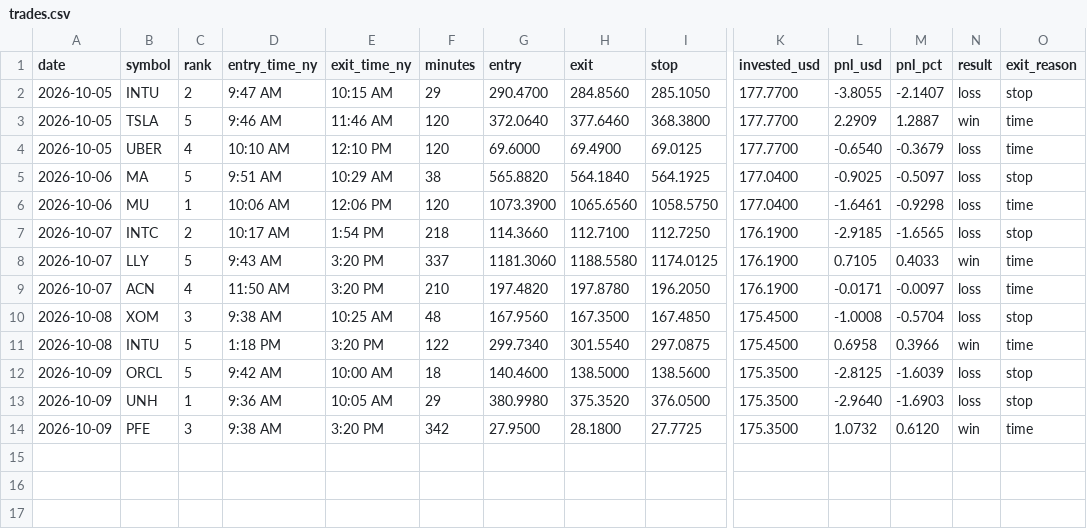
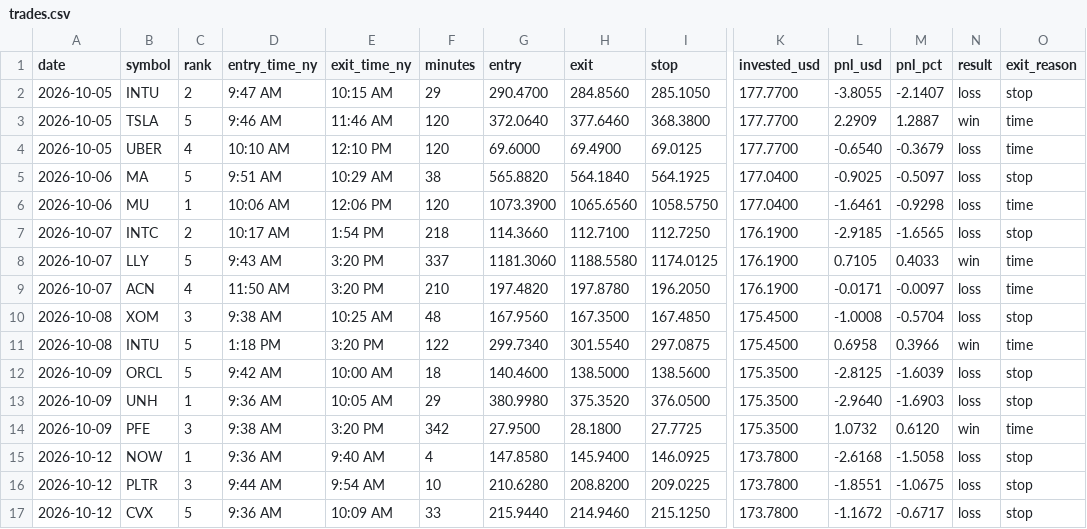
Before and after one commit to Mr-MTB/stock-assistant, a CSV file: journal/trades.csv, drawn as a sheet; only a part is shown, gaps mark what is left out; rows hold the shown columns only; the diff names each change by its address in the sheet, - before the commit and + after, or states it on an @@ line.

Commit message:
Update trade log, reports and journal

```diff
--- a/journal/trades.csv
+++ b/journal/trades.csv
+row 15: 2026-10-12 | NOW | 1 | 9:36 AM | 9:40 AM | 4 | 147.8580 | 145.9400 | 146.0925 | 173.7800 | -2.6168 | -1.5058 | loss | stop
+row 16: 2026-10-12 | PLTR | 3 | 9:44 AM | 9:54 AM | 10 | 210.6280 | 208.8200 | 209.0225 | 173.7800 | -1.8551 | -1.0675 | loss | stop
+row 17: 2026-10-12 | CVX | 5 | 9:36 AM | 10:09 AM | 33 | 215.9440 | 214.9460 | 215.1250 | 173.7800 | -1.1672 | -0.6717 | loss | stop
```
Also changed, not shown: journal/days.csv, journal/signals.csv, 2 other files.
